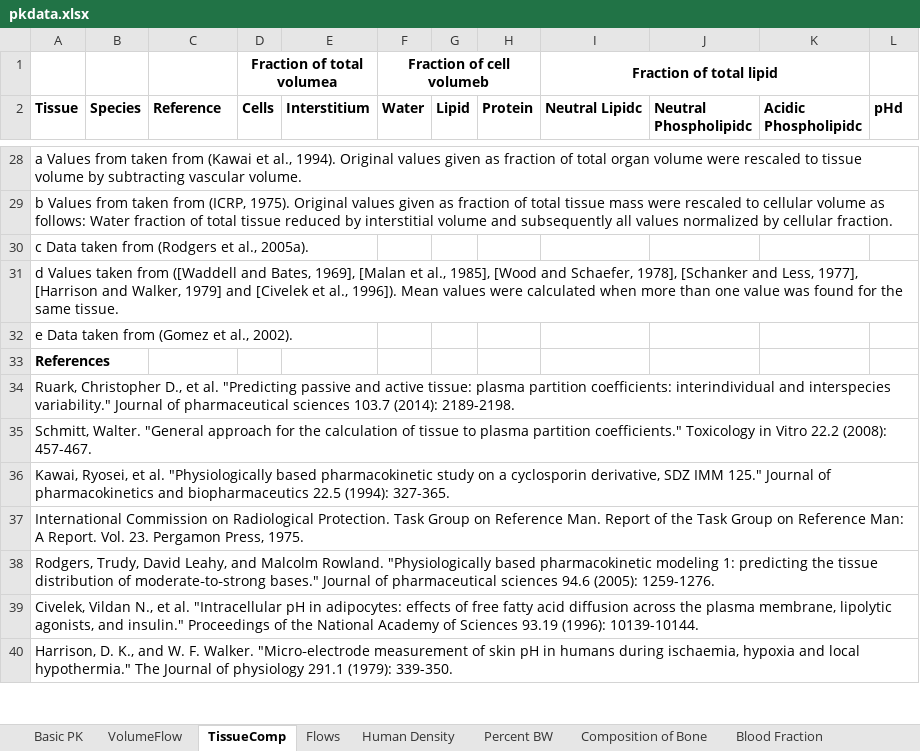
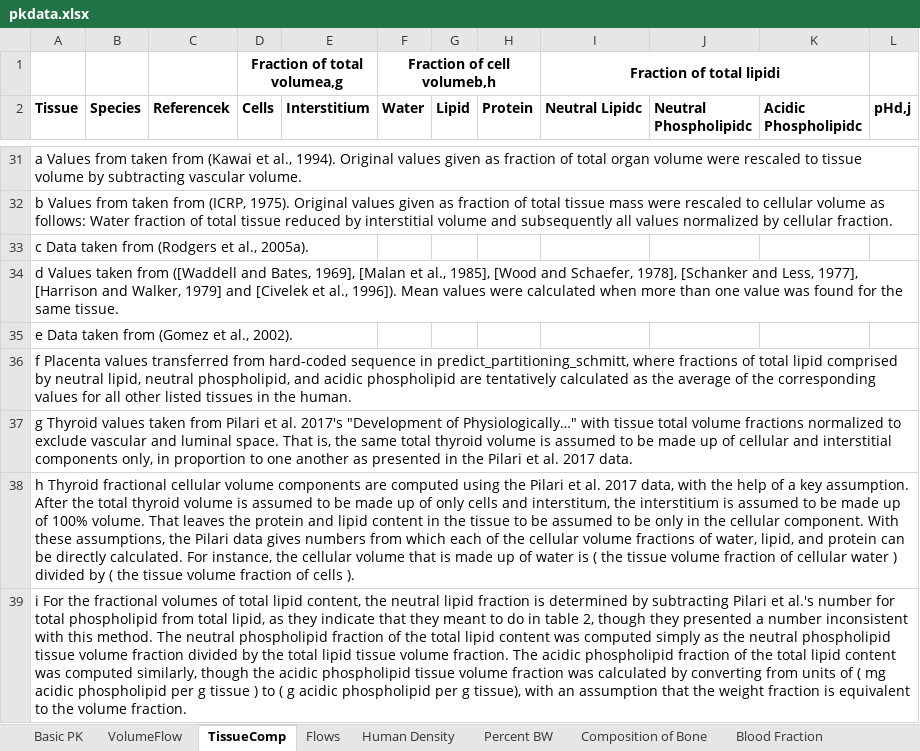
Before and after one commit to USEPA/CompTox-ExpoCast-httk, an Excel workbook: pkdata.xlsx, sheet TissueComp, drawn as a sheet; only a part is shown, gaps mark what is left out; the shorter side is filled out with more unchanged rows; values as stored, in another font and other column widths than the file's, no borders; the diff covers the shown part only; the diff names each change by its address in the sheet, - before the commit and + after, or states it on an @@ line.

```diff
--- a/pkdata.xlsx (sheet TissueComp)
+++ b/pkdata.xlsx (sheet TissueComp)
-D1 (Cells): Fraction of total volumea
+D1 (Cells): Fraction of total volumea,g
-F1 (Water): Fraction of cell volumeb
+F1 (Water): Fraction of cell volumeb,h
-I1 (Neutral Lipidc): Fraction of total lipid
+I1 (Neutral Lipidc): Fraction of total lipidi
-C2: Reference
+C2: Referencek
-L2: pHd
+L2: pHd,j
+row 36: f Placenta values transferred from hard-coded sequence in predict_partitioning_schmitt, where fractions of total lipid comprised by neutral lipid, neutral phospholipid, and acidic phospholipid are tentatively calculated as the average of the corresponding values for all other listed tissues in the human.
+row 37: g Thyroid values taken from Pilari et al. 2017's "Development of Physiologically…" with tissue total volume fractions normalized to exclude vascular and luminal space. That is, the same total thyroid volume is assumed to be made up of cellular and interstitial components only, in proportion to one another as presented in the Pilari et al. 2017 data.
+row 38: h Thyroid fractional cellular volume components are computed using the Pilari et al. 2017 data, with the help of a key assumption. After the total thyroid volume is assumed to be made up of only cells and interstitum, the interstitium is assumed to be made up of 100% volume. That leaves the protein and lipid content in the tissue to be assumed to be only in the cellular component. With these assumptions, the Pilari data gives numbers from which each of the cellular volume fractions of water, lipid, and protein can be directly calculated. For instance, the cellular volume that is made up of water is ( the tissue volume fraction of cellular water ) divided by ( the tissue volume fraction of cells ).
+row 39: i For the fractional volumes of total lipid content, the neutral lipid fraction is determined by subtracting Pilari et al.'s number for total phospholipid from total lipid, as they indicate that they meant to do in table 2, though they presented a number inconsistent with this method. The neutral phospholipid fraction of the total lipid content was computed simply as the neutral phospholipid tissue volume fraction divided by the total lipid tissue volume fraction. The acidic phospholipid fraction of the total lipid content was computed similarly, though the acidic phospholipid tissue volume fraction was calculated by converting from units of ( mg acidic phospholipid per g tissue ) to ( g acidic phospholipid per g tissue), with an assumption that the weight fraction is equivalent to the volume fraction.
```
Also changed, not shown: 11 added rows elsewhere in this sheet, sheet Basic PK, sheet VolumeFlow, formulas that keep their value.
